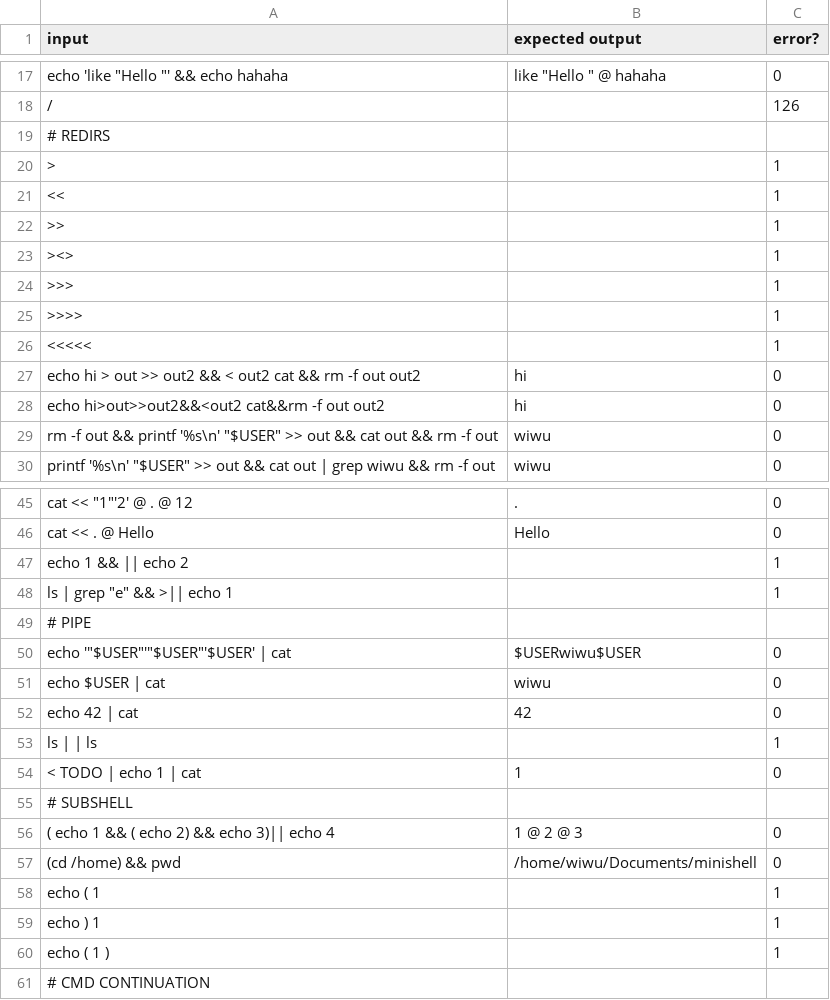
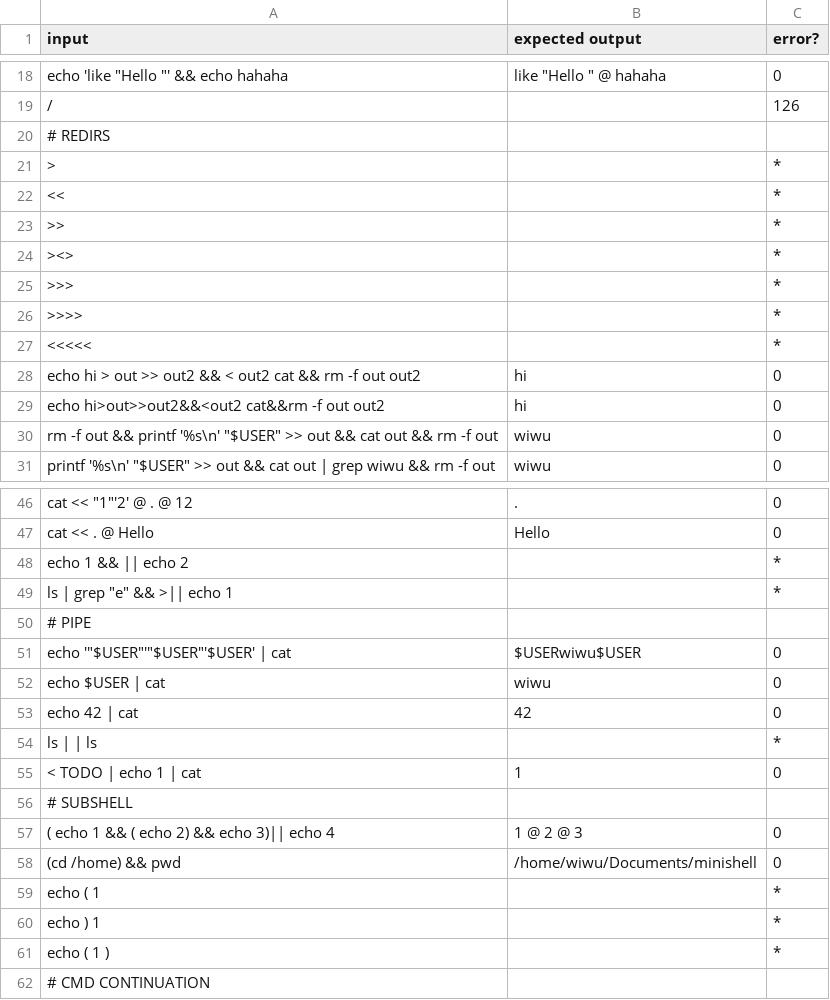
Before and after one commit to Omshinwa/minishell, a CSV file: tests_cases.csv, drawn as a sheet; only a part is shown, gaps mark what is left out; the diff covers the shown part only.

```diff
--- a/tests_cases.csv
+++ b/tests_cases.csv
@@ -19,9 +20,9 @@ echo 'like "Hello "' && echo hahaha	like "Hello " @ hahaha	0
 # REDIRS
->   		1
-<<		1
->>		1
-><>		1
->>>		1
->>>>		1
-<<<<<		1
+> 		*
+<<		*
+>>		*
+><>		*
+>>>		*
+>>>>		*
+<<<<<		*
 echo hi > out >> out2 && < out2 cat && rm -f out out2	hi	0
@@ -46,4 +47,4 @@ cat << "1"'2' @ . @ 12	.	0
 cat << . @ Hello	Hello	0
-echo 1 && || echo 2		1
-ls | grep "e" && >|| echo 1		1
+echo 1 && || echo 2		*
+ls | grep "e" && >|| echo 1		*
 # PIPE
@@ -52,3 +53,3 @@ echo $USER | cat	wiwu	0
 echo 42 | cat	42	0
-ls | | ls		1
+ls | | ls		*
 < TODO | echo 1 | cat	1	0
@@ -57,5 +58,5 @@ ls | | ls		1
 (cd /home) && pwd	/home/wiwu/Documents/minishell	0
-echo ( 1		1
-echo ) 1		1
-echo ( 1 )		1
+echo ( 1		*
+echo ) 1		*
+echo ( 1 )		*
 # CMD CONTINUATION
```
Also changed, not shown: 3 added rows, 1 removed row and 1 edited cell elsewhere in this file, 2 other files.
